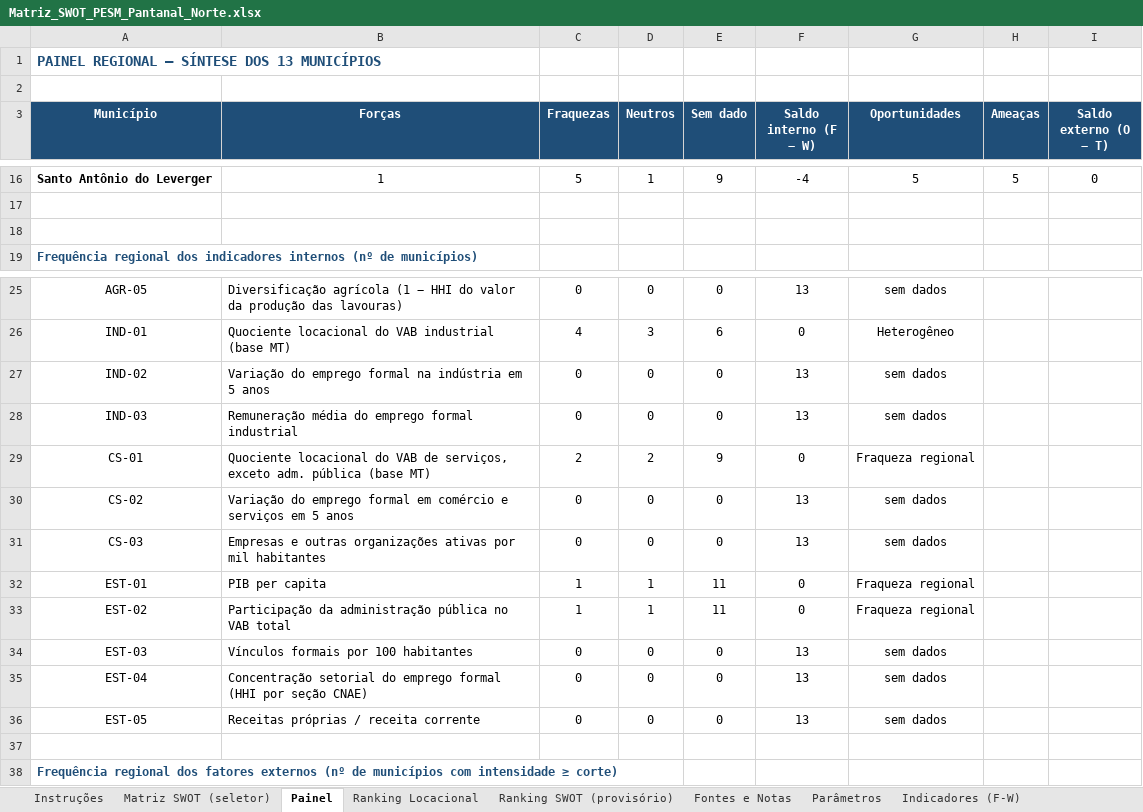
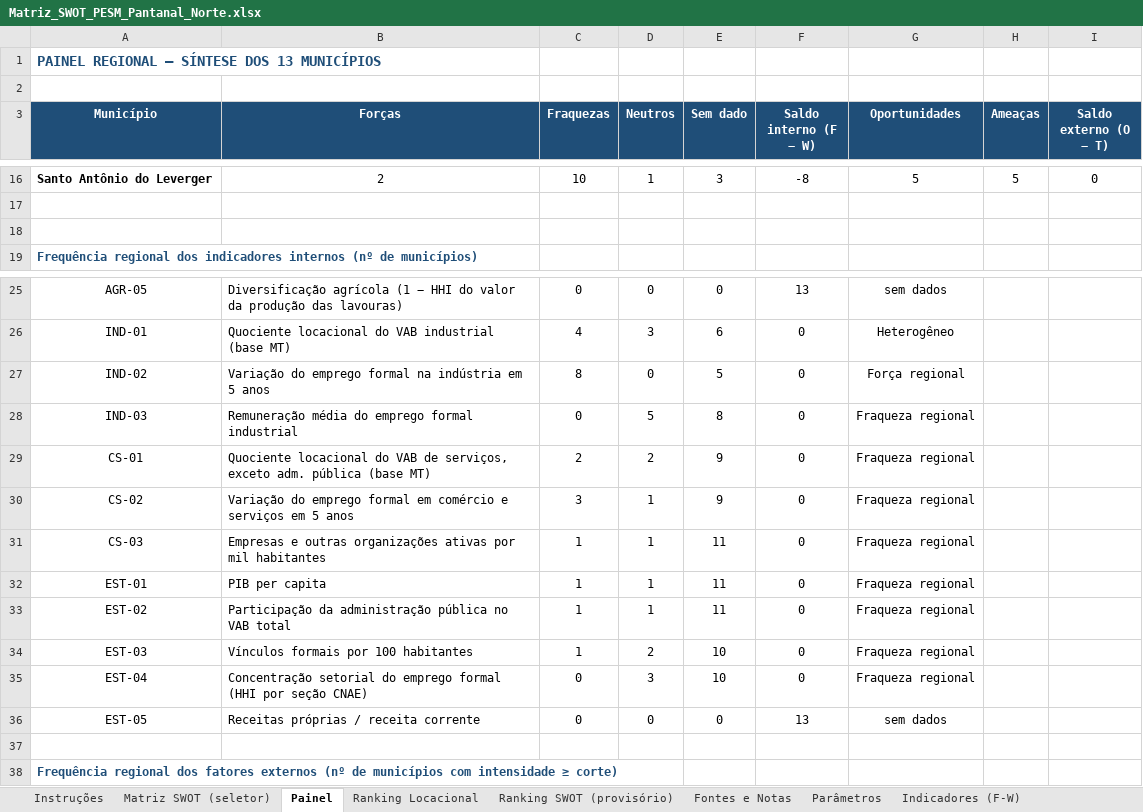
Before and after one commit to cleitonfranco74/zero_claude, an Excel workbook: pesm-pantanal-norte/dados/Matriz_SWOT_PESM_Pantanal_Norte.xlsx, sheet Painel, drawn as a sheet; only a part is shown, gaps mark what is left out; values as stored, in another font and other column widths than the file's, no borders; the diff covers the shown part only; the diff names each change by its address in the sheet, - before the commit and + after, or states it on an @@ line.

```diff
--- a/pesm-pantanal-norte/dados/Matriz_SWOT_PESM_Pantanal_Norte.xlsx (sheet Painel)
+++ b/pesm-pantanal-norte/dados/Matriz_SWOT_PESM_Pantanal_Norte.xlsx (sheet Painel)
-B16 (Forças): 1
+B16 (Forças): 2
-C16 (Fraquezas): 5
+C16 (Fraquezas): 10
-E16 (Sem dado): 9
+E16 (Sem dado): 3
-F16 (Saldo interno (F − W)): -4
+F16 (Saldo interno (F − W)): -8
-C27 (Fraquezas): 0
+C27 (Fraquezas): 8
-E27 (Sem dado): 0
+E27 (Sem dado): 5
-F27:F28 (Saldo interno (F − W)): 13
+F27:F28 (Saldo interno (F − W)): 0
-G27 (Oportunidades): sem dados
+G27 (Oportunidades): Força regional
-D28 (Neutros): 0
+D28 (Neutros): 5
-E28 (Sem dado): 0
+E28 (Sem dado): 8
-G28 (Oportunidades): sem dados
+G28 (Oportunidades): Fraqueza regional
-C30 (Fraquezas): 0
+C30 (Fraquezas): 3
-D30:D31 (Neutros): 0
+D30:D31 (Neutros): 1
-E30 (Sem dado): 0
+E30 (Sem dado): 9
-F30:F31 (Saldo interno (F − W)): 13
+F30:F31 (Saldo interno (F − W)): 0
-G30:G31 (Oportunidades): sem dados
+G30:G31 (Oportunidades): Fraqueza regional
-C31 (Fraquezas): 0
+C31 (Fraquezas): 1
-E31 (Sem dado): 0
+E31 (Sem dado): 11
-C34 (Fraquezas): 0
+C34 (Fraquezas): 1
-D34 (Neutros): 0
+D34 (Neutros): 2
-E34:E35 (Sem dado): 0
+E34:E35 (Sem dado): 10
-F34:F35 (Saldo interno (F − W)): 13
+F34:F35 (Saldo interno (F − W)): 0
-G34:G35 (Oportunidades): sem dados
+G34:G35 (Oportunidades): Fraqueza regional
-D35 (Neutros): 0
+D35 (Neutros): 3
```
Also changed, not shown: 50 edited cells elsewhere in this sheet, sheet Indicadores (F-W), sheet Ranking SWOT (provisório), sheet Fontes e Notas, sheet SWOT - Itiquira, sheet SWOT - Porto Esperidião, sheet SWOT - Glória D'Oeste, 11 more sheets, formulas that keep their value, hidden cells, 2 other files.
